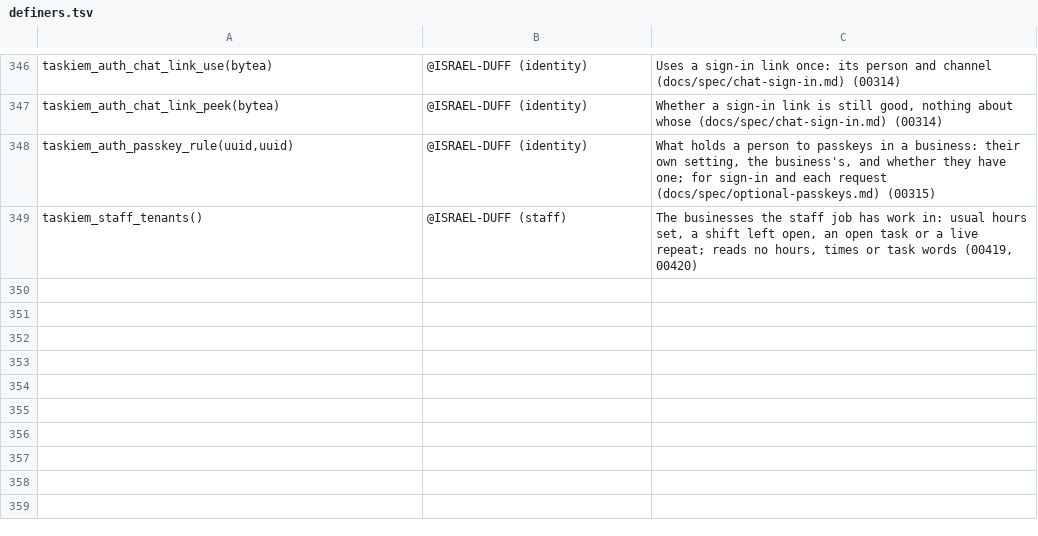
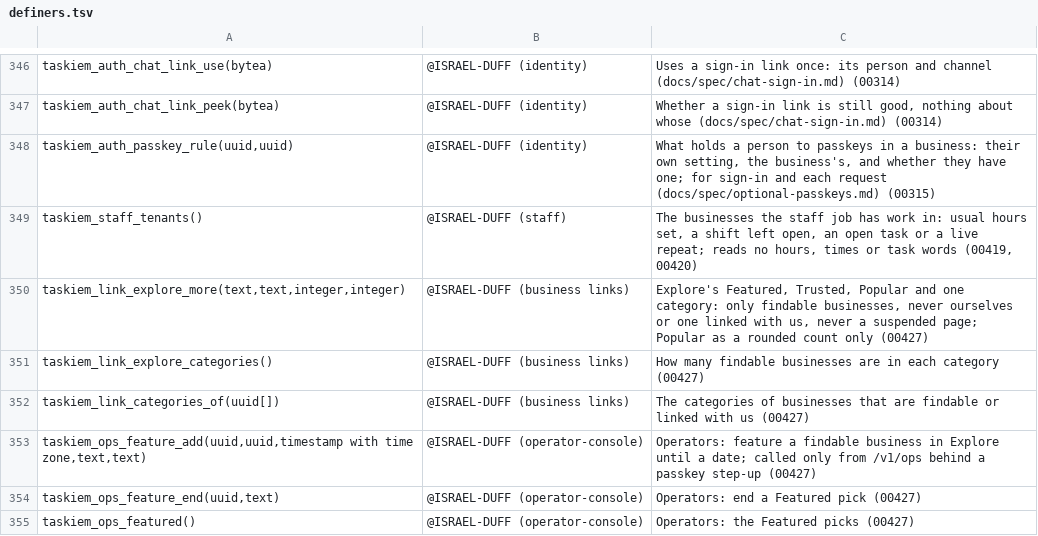
Before and after one commit to ISRAEL-DUFF/taskiem, a TSV file: engine/db/definers.tsv, drawn as a sheet; only a part is shown, gaps mark what is left out.

```diff
--- a/engine/db/definers.tsv
+++ b/engine/db/definers.tsv
@@ -349 +349,7 @@ taskiem_auth_passkey_rule(uuid,uuid)	@ISRAEL-DUFF (identity)	What holds a person
 taskiem_staff_tenants()	@ISRAEL-DUFF (staff)	The businesses the staff job has work in: usual hours set, a shift left open, an open task or a live repeat; reads no hours, times or task words (00419, 00420)
+taskiem_link_explore_more(text,text,integer,integer)	@ISRAEL-DUFF (business links)	Explore's Featured, Trusted, Popular and one category: only findable businesses, never ourselves or one linked with us, never a suspended page; Popular as a rounded count only (00427)
+taskiem_link_explore_categories()	@ISRAEL-DUFF (business links)	How many findable businesses are in each category (00427)
+taskiem_link_categories_of(uuid[])	@ISRAEL-DUFF (business links)	The categories of businesses that are findable or linked with us (00427)
+taskiem_ops_feature_add(uuid,uuid,timestamp with time zone,text,text)	@ISRAEL-DUFF (operator-console)	Operators: feature a findable business in Explore until a date; called only from /v1/ops behind a passkey step-up (00427)
+taskiem_ops_feature_end(uuid,text)	@ISRAEL-DUFF (operator-console)	Operators: end a Featured pick (00427)
+taskiem_ops_featured()	@ISRAEL-DUFF (operator-console)	Operators: the Featured picks (00427)
```
Also changed, not shown: 1 other file.
